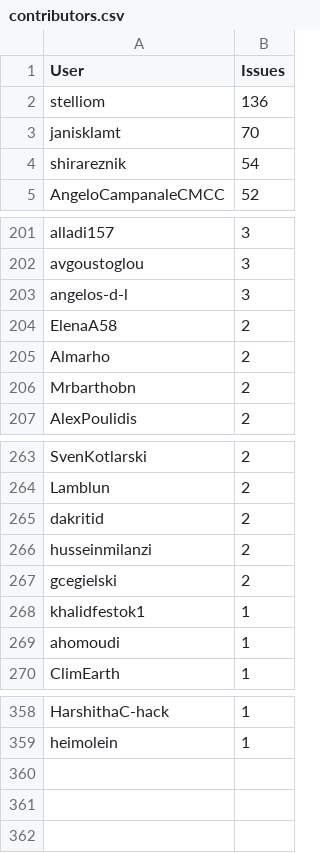
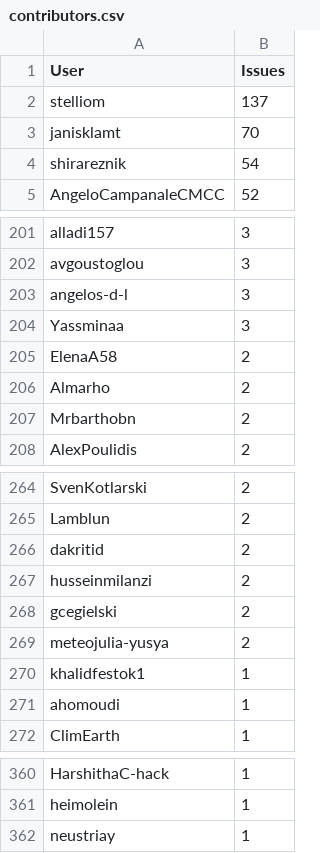
Before and after one commit to C2SM/zonda-statistics, a CSV file: csv/contributors.csv, drawn as a sheet; only a part is shown, gaps mark what is left out.

```diff
--- a/csv/contributors.csv
+++ b/csv/contributors.csv
@@ -1,3 +1,3 @@
 User,Issues
-stelliom,136
+stelliom,137
 janisklamt,70
@@ -203,2 +203,3 @@ avgoustoglou,3
 angelos-d-l,3
+Yassminaa,3
 ElenaA58,2
@@ -267,2 +268,3 @@ husseinmilanzi,2
 gcegielski,2
+meteojulia-yusya,2
 khalidfestok1,1
@@ -359 +361,2 @@ HarshithaC-hack,1
 heimolein,1
+neustriay,1
```
Also changed, not shown: csv/label_combinations.csv, csv/labels.csv, 8 other files.
